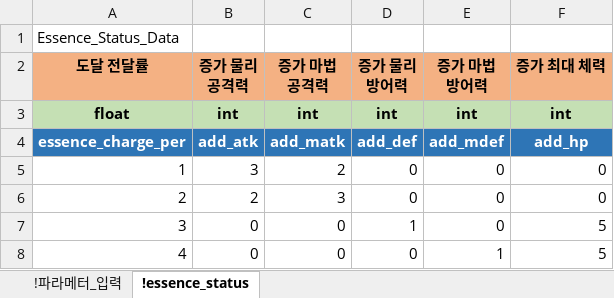
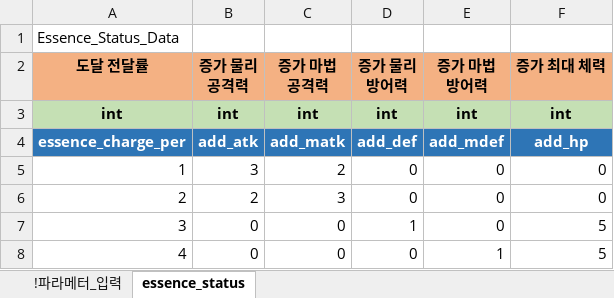
Before and after one commit to shanash/ZeroOne, an Excel workbook: Android/ExcelData/EssenceStatus.xlsx, sheet essence_status, drawn as a sheet; only a part is shown; values as stored, in another font and other column widths than the file's, no borders; the diff names each change by its address in the sheet, - before the commit and + after, or states it on an @@ line.

```diff
--- a/Android/ExcelData/EssenceStatus.xlsx (sheet essence_status)
+++ b/Android/ExcelData/EssenceStatus.xlsx (sheet essence_status)
-sheet tab: !essence_status
+sheet tab: essence_status
-A3 (도달 전달률): float
+A3 (도달 전달률): int
```
Also changed, not shown: 4 other files.
